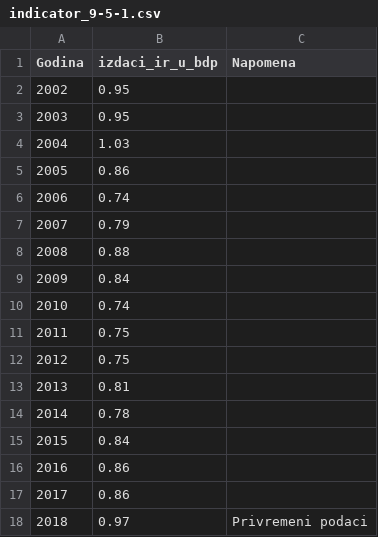
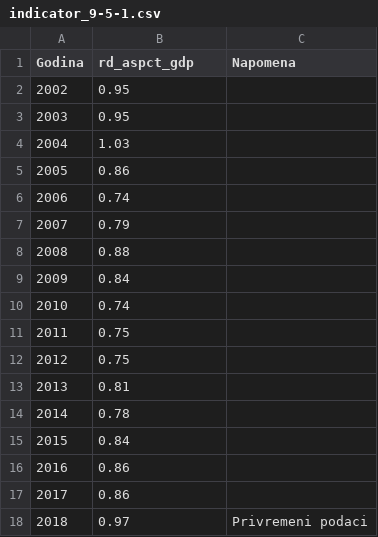
Before and after one commit to CroatianBureauOfStatistics/sdg-indicators, a CSV file: data/indicator_9-5-1.csv, drawn as a sheet.

```diff
--- a/data/indicator_9-5-1.csv
+++ b/data/indicator_9-5-1.csv
@@ -1,2 +1,2 @@
-Godina,izdaci_ir_u_bdp,Napomena
+Godina,rd_aspct_gdp,Napomena
 2002,0.95,
```
Also changed, not shown: 1 other file.
